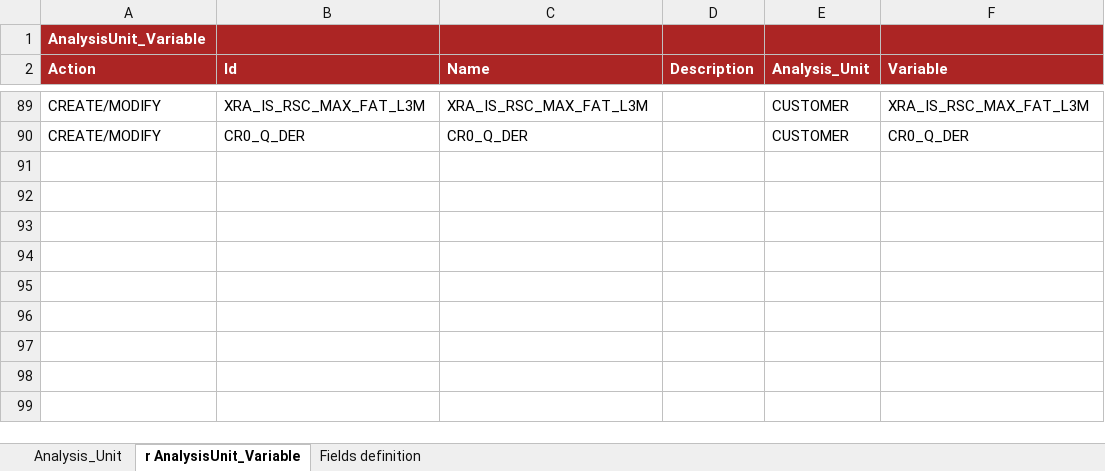
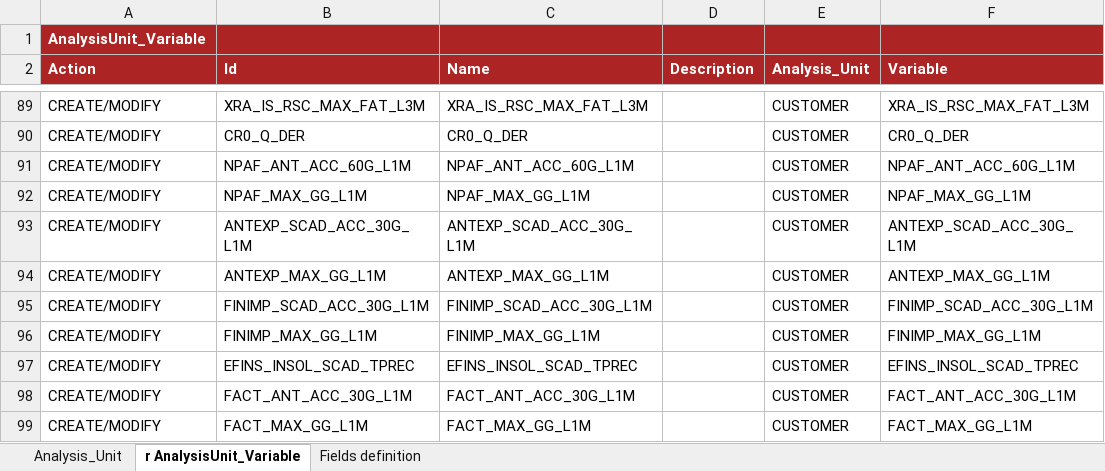
Before and after one commit to cybertop35/intelliJConf, an Excel workbook: earlywarning-pom/earlywarning-config/src/baf-instances/03_Inst_Analysis_Unit.xlsx, sheet r AnalysisUnit_Variable, drawn as a sheet; only a part is shown, gaps mark what is left out; values as stored, in another font and other column widths than the file's, no borders; charts and pictures not drawn; the diff names each change by its address in the sheet, - before the commit and + after, or states it on an @@ line.

```diff
--- a/earlywarning-pom/earlywarning-config/src/baf-instances/03_Inst_Analysis_Unit.xlsx (sheet r AnalysisUnit_Variable)
+++ b/earlywarning-pom/earlywarning-config/src/baf-instances/03_Inst_Analysis_Unit.xlsx (sheet r AnalysisUnit_Variable)
+row 91: CREATE/MODIFY | NPAF_ANT_ACC_60G_L1M | NPAF_ANT_ACC_60G_L1M |  | CUSTOMER | NPAF_ANT_ACC_60G_L1M
+row 92: CREATE/MODIFY | NPAF_MAX_GG_L1M | NPAF_MAX_GG_L1M |  | CUSTOMER | NPAF_MAX_GG_L1M
+row 93: CREATE/MODIFY | ANTEXP_SCAD_ACC_30G_L1M | ANTEXP_SCAD_ACC_30G_L1M |  | CUSTOMER | ANTEXP_SCAD_ACC_30G_L1M
+row 94: CREATE/MODIFY | ANTEXP_MAX_GG_L1M | ANTEXP_MAX_GG_L1M |  | CUSTOMER | ANTEXP_MAX_GG_L1M
+row 95: CREATE/MODIFY | FINIMP_SCAD_ACC_30G_L1M | FINIMP_SCAD_ACC_30G_L1M |  | CUSTOMER | FINIMP_SCAD_ACC_30G_L1M
+row 96: CREATE/MODIFY | FINIMP_MAX_GG_L1M | FINIMP_MAX_GG_L1M |  | CUSTOMER | FINIMP_MAX_GG_L1M
+row 97: CREATE/MODIFY | EFINS_INSOL_SCAD_TPREC | EFINS_INSOL_SCAD_TPREC |  | CUSTOMER | EFINS_INSOL_SCAD_TPREC
+row 98: CREATE/MODIFY | FACT_ANT_ACC_30G_L1M | FACT_ANT_ACC_30G_L1M |  | CUSTOMER | FACT_ANT_ACC_30G_L1M
+row 99: CREATE/MODIFY | FACT_MAX_GG_L1M | FACT_MAX_GG_L1M |  | CUSTOMER | FACT_MAX_GG_L1M
```
Also changed, not shown: earlywarning-pom/earlywarning-config/src/baf-instances/02_Inst_Variable_fixed.xlsx, 1 other file.
